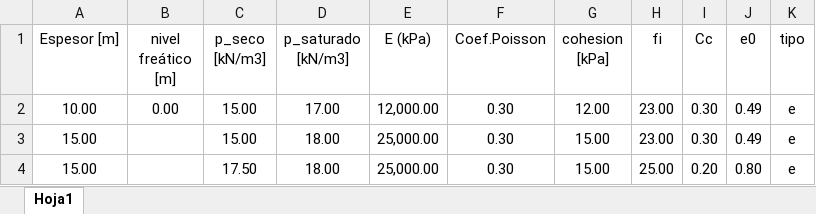
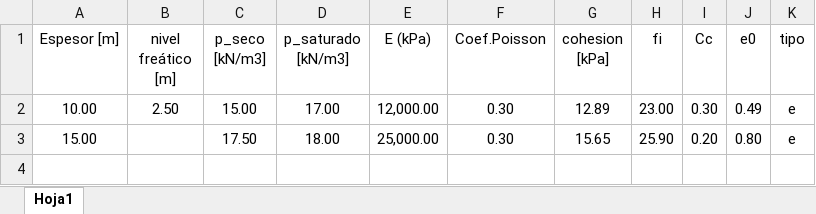
Before and after one commit to me1lopig/Tensiones_Terraplen_final, an Excel workbook: datos_terreno.xlsx, sheet Hoja1, drawn as a sheet; values as stored, in another font and other column widths than the file's, no borders; removed rows and columns are numbered as before the commit, all else as after; the diff names each change by its address in the sheet, - before the commit and + after, or states it on an @@ line.

```diff
--- a/datos_terreno.xlsx (sheet Hoja1)
+++ b/datos_terreno.xlsx (sheet Hoja1)
-B2 (nivel freático [m]): 0.00
+B2 (nivel freático [m]): 2.50
-G2 (cohesion [kPa]): 12.00
+G2 (cohesion [kPa]): 12.89
-row 3: 15.00 |  | 15.00 | 18.00 | 25,000.00 | 0.30 | 15.00 | 23.00 | 0.30 | 0.49 | e
-G3 (cohesion [kPa]): 15.00
+G3 (cohesion [kPa]): 15.65
-H3 (fi): 25.00
+H3 (fi): 25.90
```
Also changed, not shown: 32 other files.
